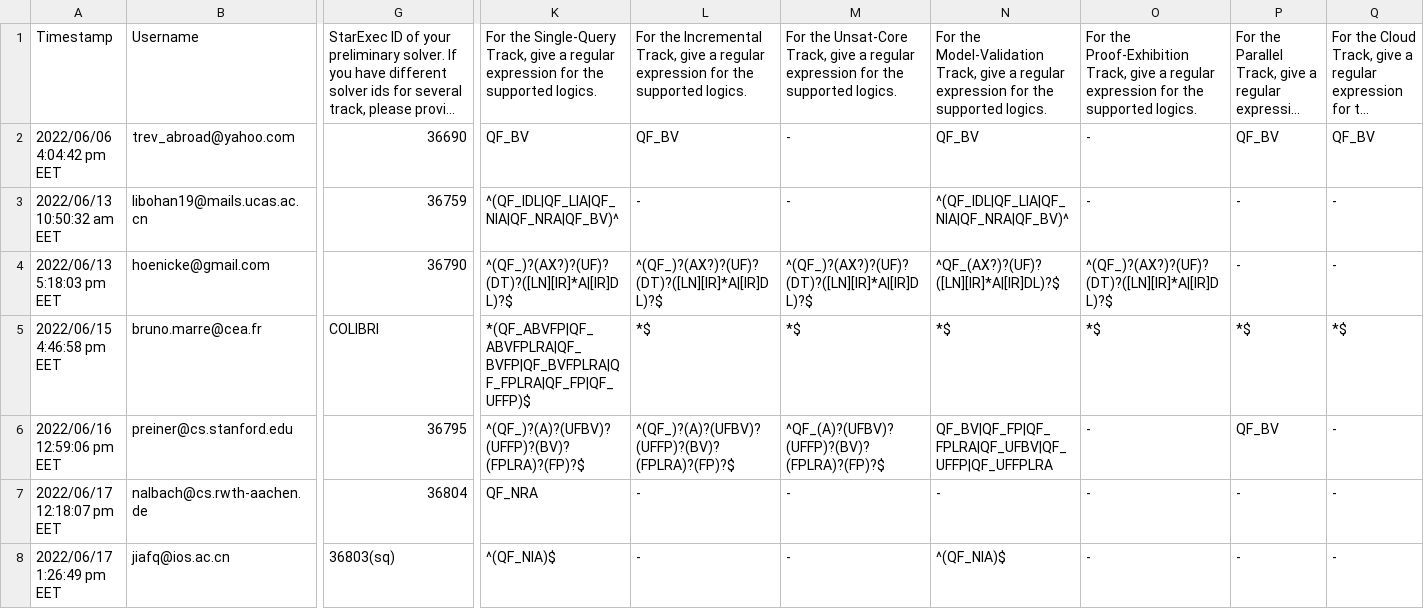
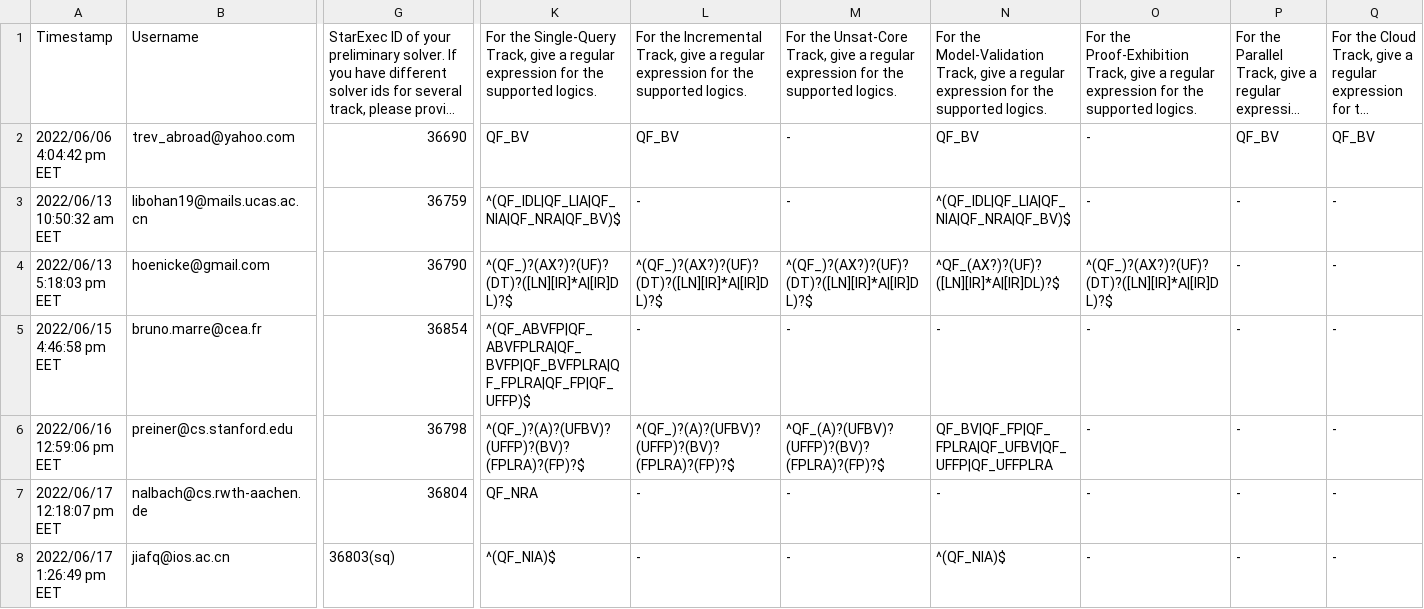
Before and after one commit to SMT-COMP/smt-comp, a CSV file: 2022/registration/SMT-COMP 2022 System Registration.csv, drawn as a sheet; only a part is shown, gaps mark what is left out; long unchanged cells end in …; the diff covers the shown part only; the diff names each change by its address in the sheet, - before the commit and + after, or states it on an @@ line.

Commit message:
Changed entries.
Added changes sent by mail:
- Bitwuzla not in parallel track, new submission id.
- OpenSMT contributor, system description URL
- Colibri submission id

Fixed some regular expressions

```diff
--- a/2022/registration/SMT-COMP 2022 System Registration.csv
+++ b/2022/registration/SMT-COMP 2022 System Registration.csv
-K3: ^(QF_IDL|QF_LIA|QF_NIA|QF_NRA|QF_BV)^
+K3: ^(QF_IDL|QF_LIA|QF_NIA|QF_NRA|QF_BV)$
-N3: ^(QF_IDL|QF_LIA|QF_NIA|QF_NRA|QF_BV)^
+N3: ^(QF_IDL|QF_LIA|QF_NIA|QF_NRA|QF_BV)$
-G5: COLIBRI
+G5: 36854
-K5: *(QF_ABVFP|QF_ABVFPLRA|QF_BVFP|QF_BVFPLRA|QF_FPLRA|QF_FP|QF_UFFP)$
+K5: ^(QF_ABVFP|QF_ABVFPLRA|QF_BVFP|QF_BVFPLRA|QF_FPLRA|QF_FP|QF_UFFP)$
-L5: *$
+L5: -
-M5: *$
+M5: -
-N5: *$
+N5: -
-O5: *$
+O5: -
-P5: *$
+P5: -
-Q5: *$
+Q5: -
-G6: 36795
+G6: 36798
-P6: QF_BV
+P6: -
```
Also changed, not shown: 10 edited cells elsewhere in this file.
